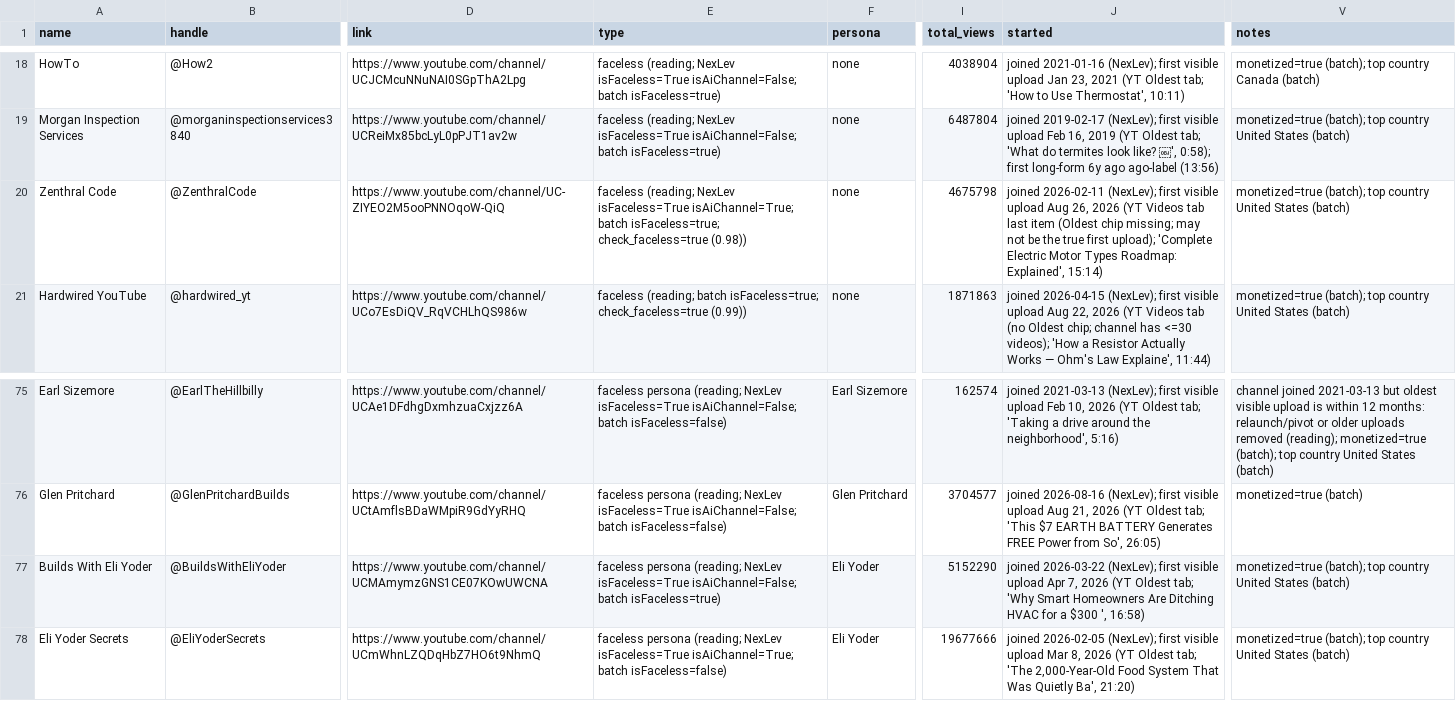
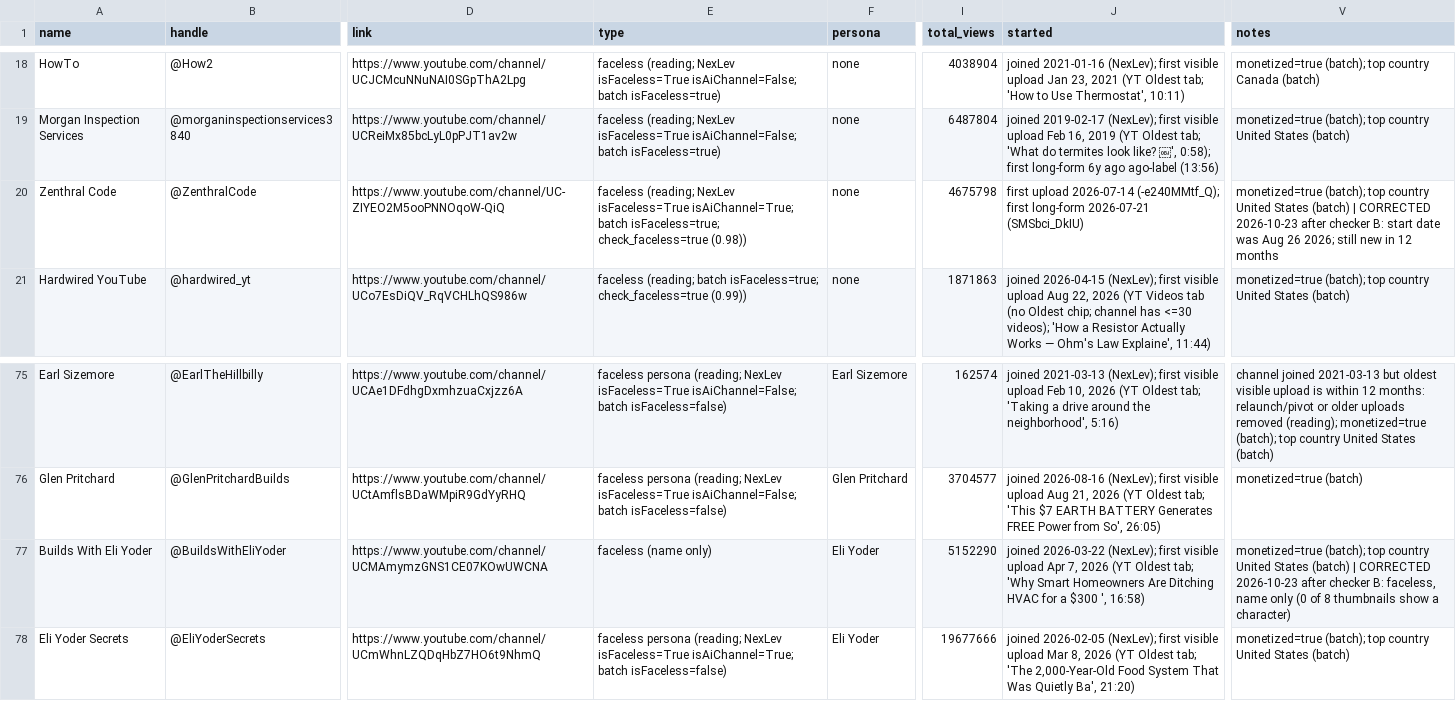
Before and after one commit to KPMYT/niche-research, a CSV file: studies/electrical/data/new-channels-nexlev/census.csv, drawn as a sheet; only a part is shown, gaps mark what is left out; the diff names each change by its address in the sheet, - before the commit and + after, or states it on an @@ line.

```diff
--- a/studies/electrical/data/new-channels-nexlev/census.csv
+++ b/studies/electrical/data/new-channels-nexlev/census.csv
-J20 (started): joined 2026-02-11 (NexLev); first visible upload Aug 26, 2026 (YT Videos tab last item (Oldest chip missing; may not be the true first upload); 'Complete Electric Motor Types Roadmap: Explained', 15:14)
+J20 (started): first upload 2026-07-14 (-e240MMtf_Q); first long-form 2026-07-21 (SMSbci_DkIU)
-V20 (notes): …States (batch)
+V20 (notes): …States (batch) | CORRECTED 2026-10-23 after checker B: start date was Aug 26 2026; still new in 12 months
-E77 (type): faceless persona (reading; NexLev isFaceless=True isAiChannel=False; batch isFaceless=true)
+E77 (type): faceless (name only)
-V77 (notes): …States (batch)
+V77 (notes): …States (batch) | CORRECTED 2026-10-23 after checker B: faceless, name only (0 of 8 thumbnails show a character)
```
Also changed, not shown: studies/electrical/data/new-channels-search/channels.csv, studies/electrical/data/seed-spread/candidates.csv, 5 other files.
